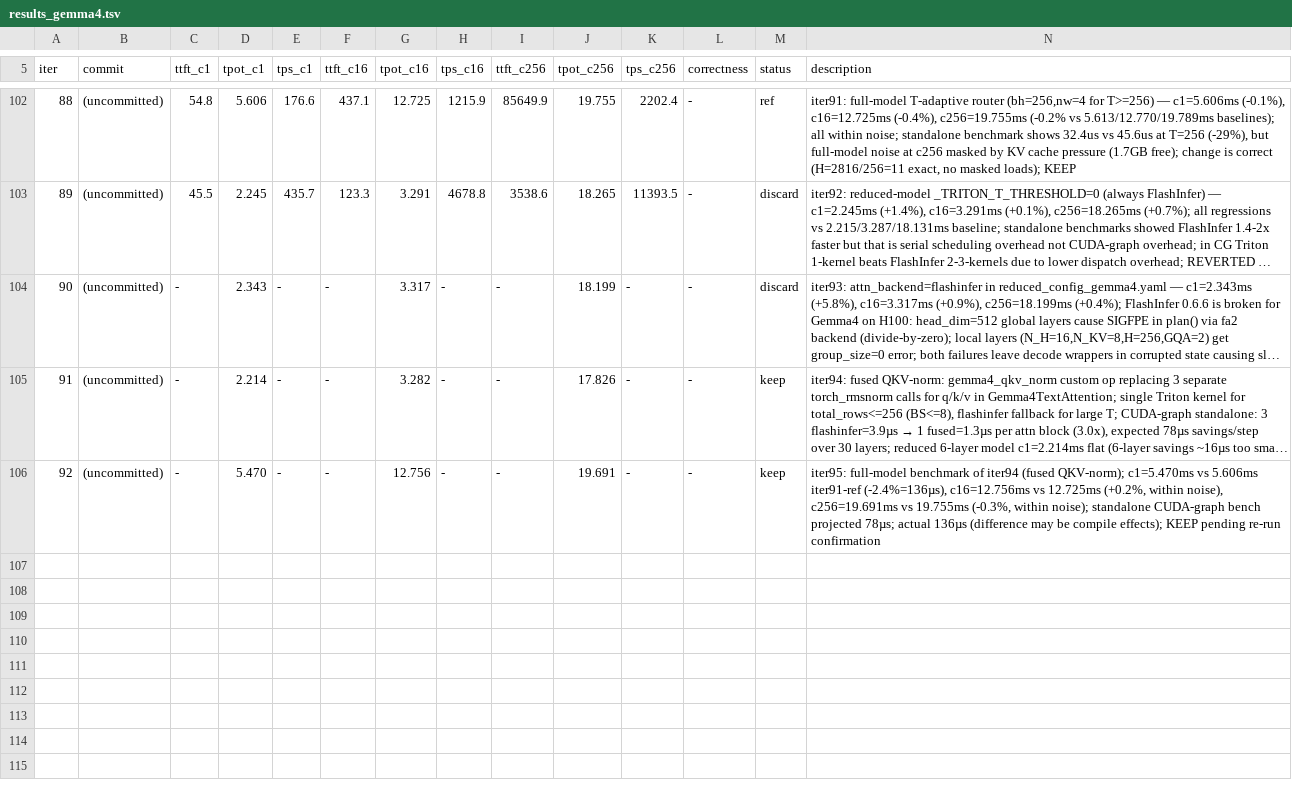
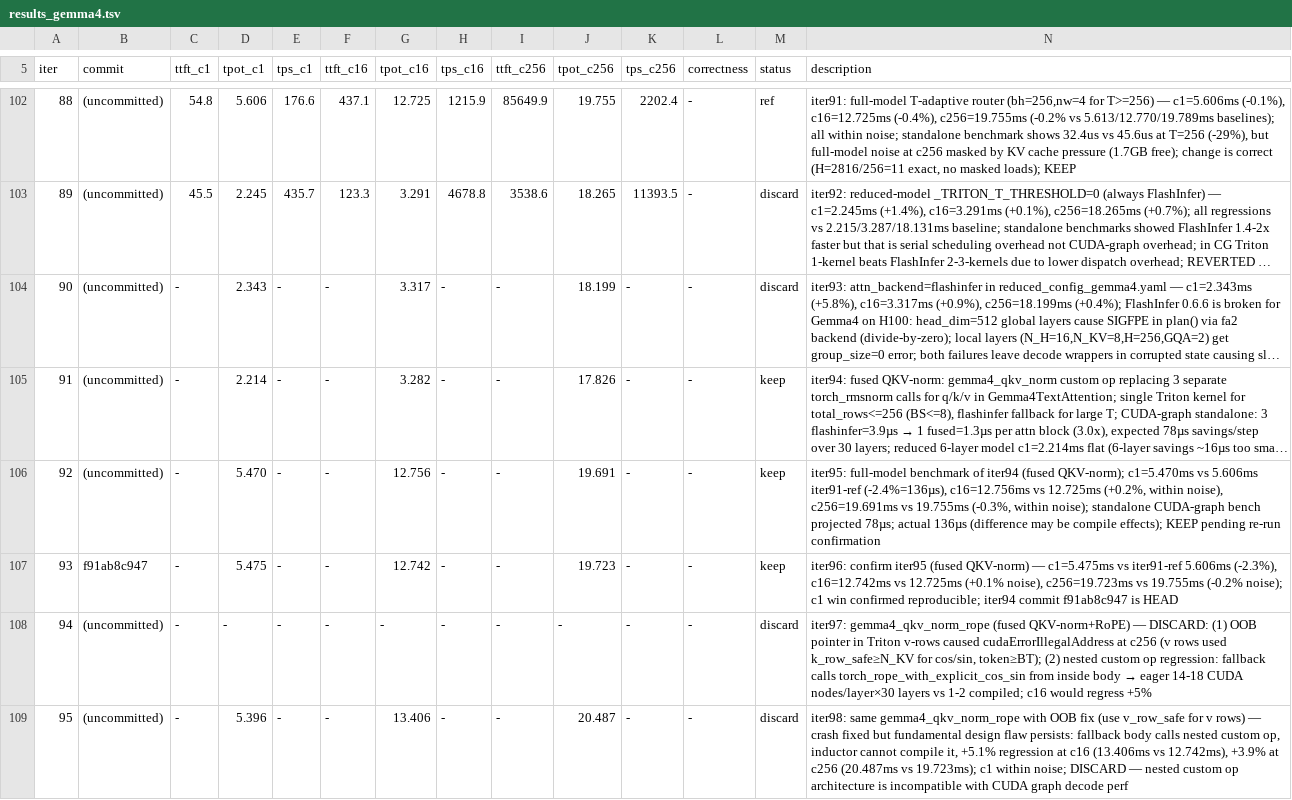
Before and after one commit to nv-auto-deploy/TensorRT-LLM, a TSV file: results_gemma4.tsv, drawn as a sheet; only a part is shown, gaps mark what is left out; long unchanged cells end in …; rows hold the shown columns only; the diff covers the shown part only; the diff names each change by its address in the sheet, - before the commit and + after, or states it on an @@ line.

```diff
--- a/results_gemma4.tsv
+++ b/results_gemma4.tsv
+row 107: 93 | f91ab8c947 | - | 5.475 | - | - | 12.742 | - | - | 19.723 | - | - | keep | iter96: confirm iter95 (fused QKV-norm) — c1=5.475ms vs iter91-ref 5.606ms (-2.3%), c16=12.742ms vs 12.725ms (+0.1% noise), c256=19.723ms vs 19.755ms (-0.2% noise); c1 win confirmed reproducible; iter94 commit f91ab8c947 is HEAD
+row 108: 94 | (uncommitted) | - | - | - | - | - | - | - | - | - | - | discard | iter97: gemma4_qkv_norm_rope (fused QKV-norm+RoPE) — DISCARD: (1) OOB pointer in Triton v-rows caused cudaErrorIllegalAddress at c256 (v rows used k_row_safe≥N_KV for cos/sin, token≥BT); (2) nested custom op regression: fallback calls torch_rope_with_explicit_cos_sin from inside body → eager 14-18 CUDA nodes/layer×30 layers vs 1-2 compiled; c16 would regress +5%
+row 109: 95 | (uncommitted) | - | 5.396 | - | - | 13.406 | - | - | 20.487 | - | - | discard | iter98: same gemma4_qkv_norm_rope with OOB fix (use v_row_safe for v rows) — crash fixed but fundamental design flaw persists: fallback body calls nested custom op, inductor cannot compile it, +5.1% regression at c16 (13.406ms vs 12.742ms), +3.9% at c256 (20.487ms vs 19.723ms); c1 within noise; DISCARD — nested custom op architecture is incompatible with CUDA graph decode perf
```
Also changed, not shown: 9 added rows elsewhere in this file, 5 other files.
